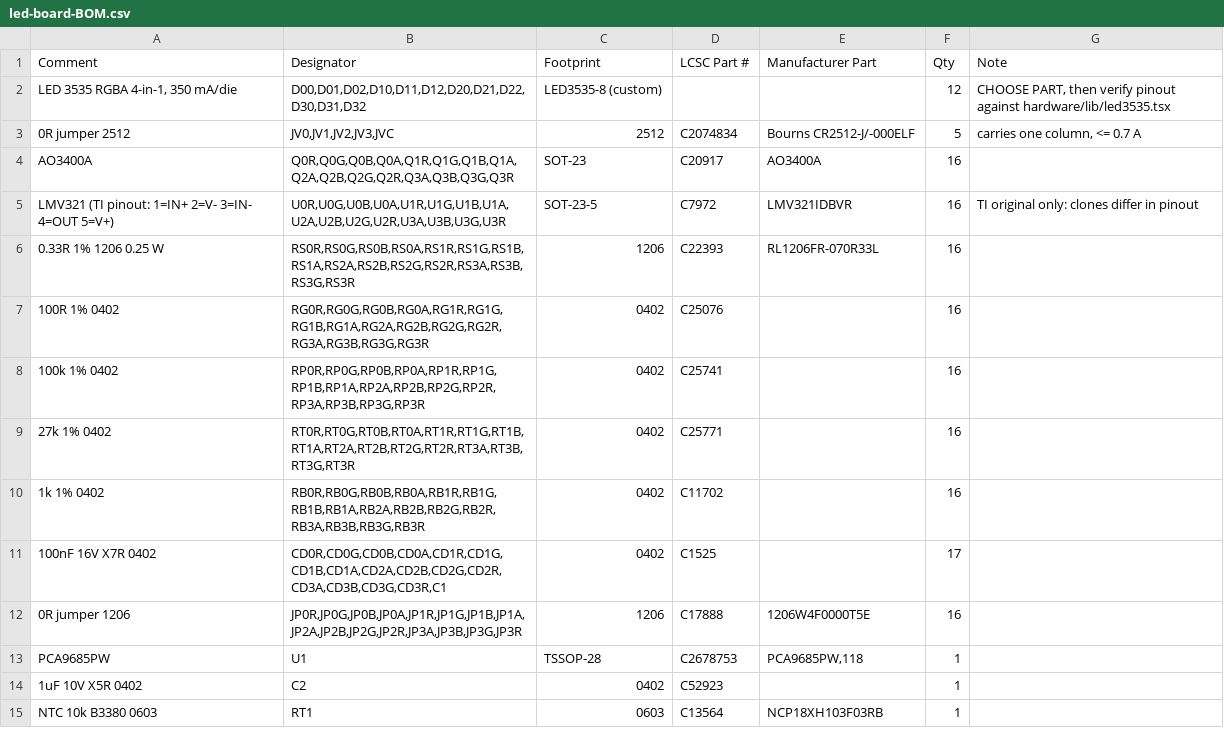
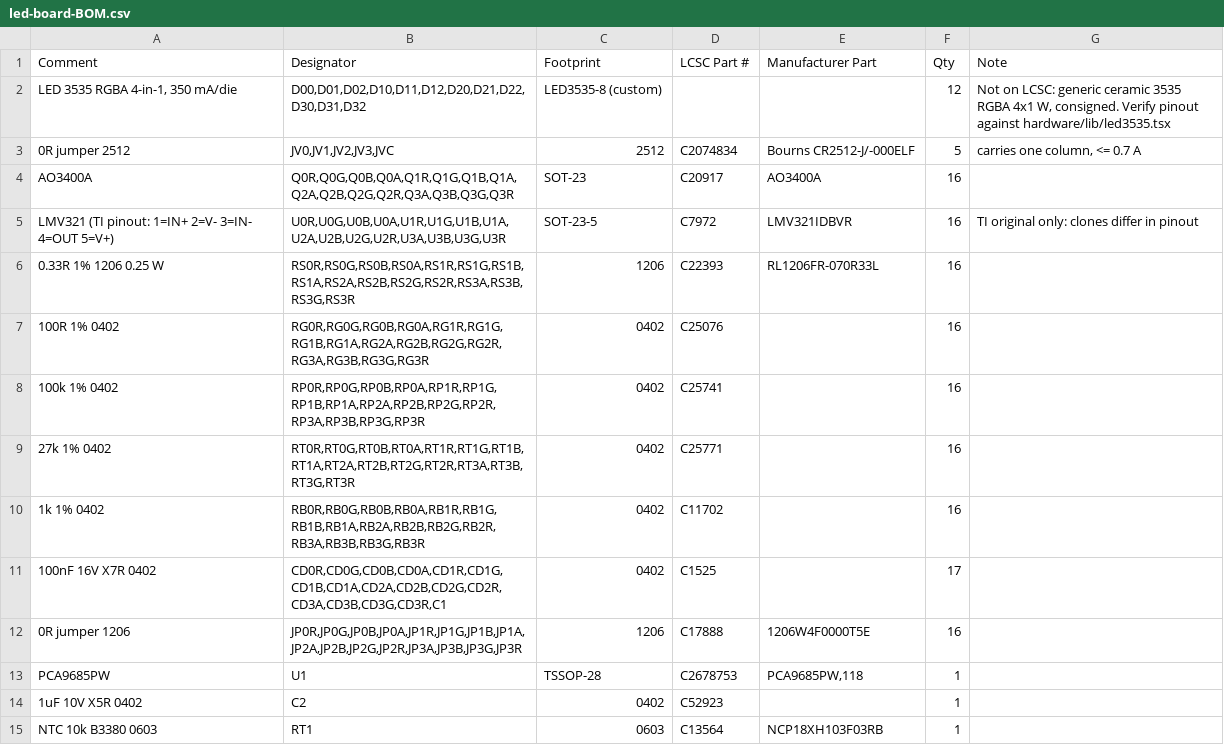
Before and after one commit to Ivshti/flashing-lights, a CSV file: fab/led-board/led-board-BOM.csv, drawn as a sheet.

```diff
--- a/fab/led-board/led-board-BOM.csv
+++ b/fab/led-board/led-board-BOM.csv
@@ -1,3 +1,3 @@
 "Comment","Designator","Footprint","LCSC Part #","Manufacturer Part","Qty","Note"
-"LED 3535 RGBA 4-in-1, 350 mA/die","D00,D01,D02,D10,D11,D12,D20,D21,D22,D30,D31,D32","LED3535-8 (custom)","","","12","CHOOSE PART, then verify pinout against hardware/lib/led3535.tsx"
+"LED 3535 RGBA 4-in-1, 350 mA/die","D00,D01,D02,D10,D11,D12,D20,D21,D22,D30,D31,D32","LED3535-8 (custom)","","","12","Not on LCSC: generic ceramic 3535 RGBA 4x1 W, consigned. Verify pinout against hardware/lib/led3535.tsx"
 "0R jumper 2512","JV0,JV1,JV2,JV3,JVC","2512","C2074834","Bourns CR2512-J/-000ELF","5","carries one column, <= 0.7 A"
```
Also changed, not shown: 13 other files.
